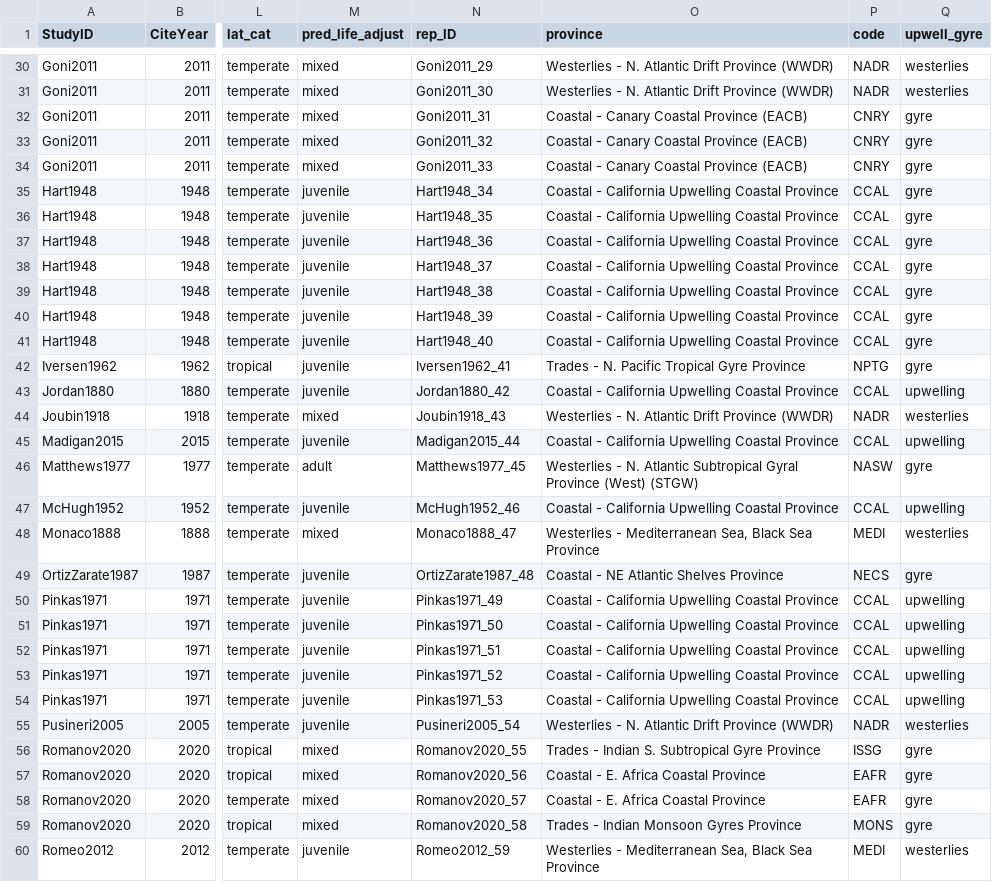
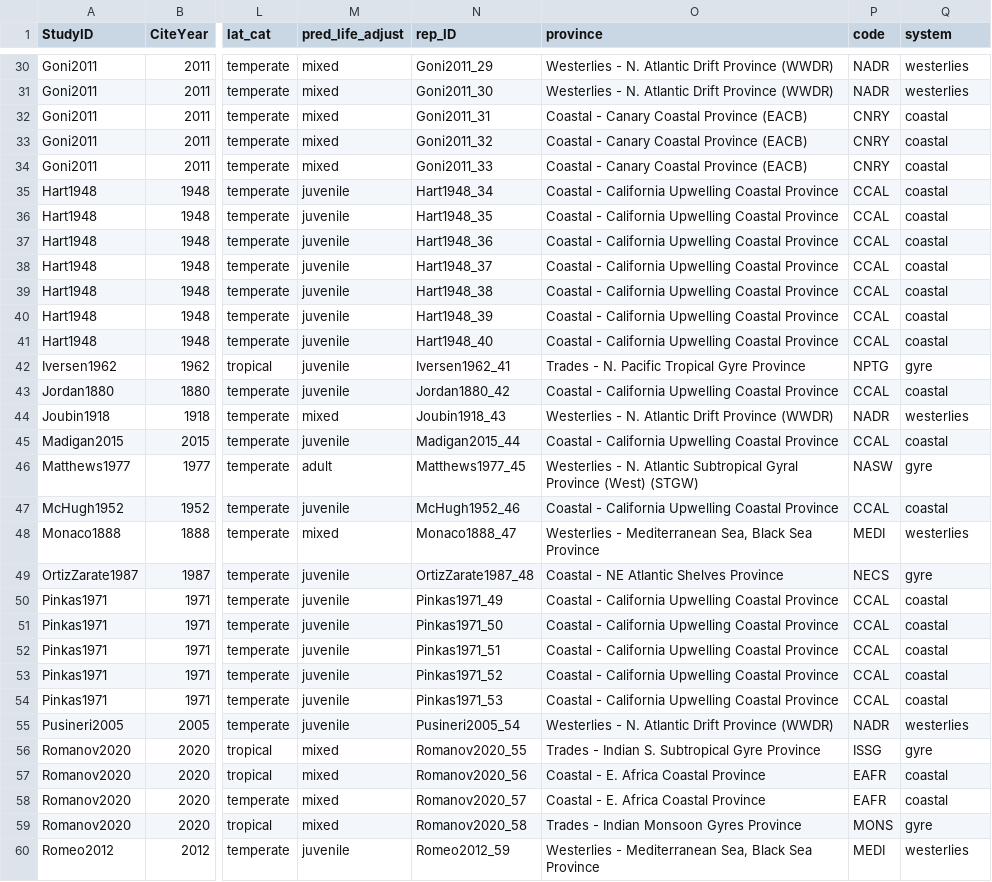
Before and after one commit to CHANGE-Lab/albacore-diet-global, a CSV file: data/output_data/alb_covars_longhurst.csv, drawn as a sheet; only a part is shown, gaps mark what is left out; the diff covers the shown part only; the diff names each change by its address in the sheet, - before the commit and + after, or states it on an @@ line.

```diff
--- a/data/output_data/alb_covars_longhurst.csv
+++ b/data/output_data/alb_covars_longhurst.csv
-Q1: upwell_gyre
+Q1: system
-Q32:Q41 (system): gyre
+Q32:Q41 (system): coastal
-Q43 (system): upwelling
+Q43 (system): coastal
-Q45 (system): upwelling
+Q45 (system): coastal
-Q47 (system): upwelling
+Q47 (system): coastal
-Q50:Q54 (system): upwelling
+Q50:Q54 (system): coastal
-Q57:Q58 (system): gyre
+Q57:Q58 (system): coastal
```
Also changed, not shown: 16 edited cells elsewhere in this file, data/output_data/alb_covars.csv, 22 other files.
